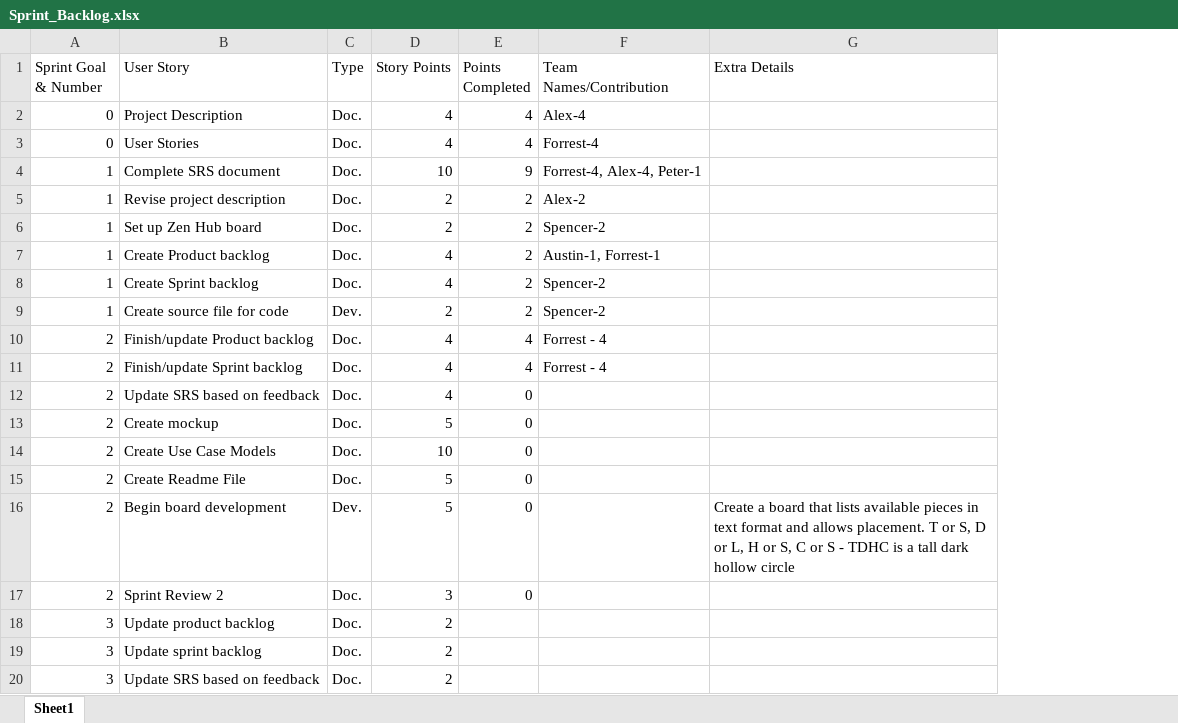
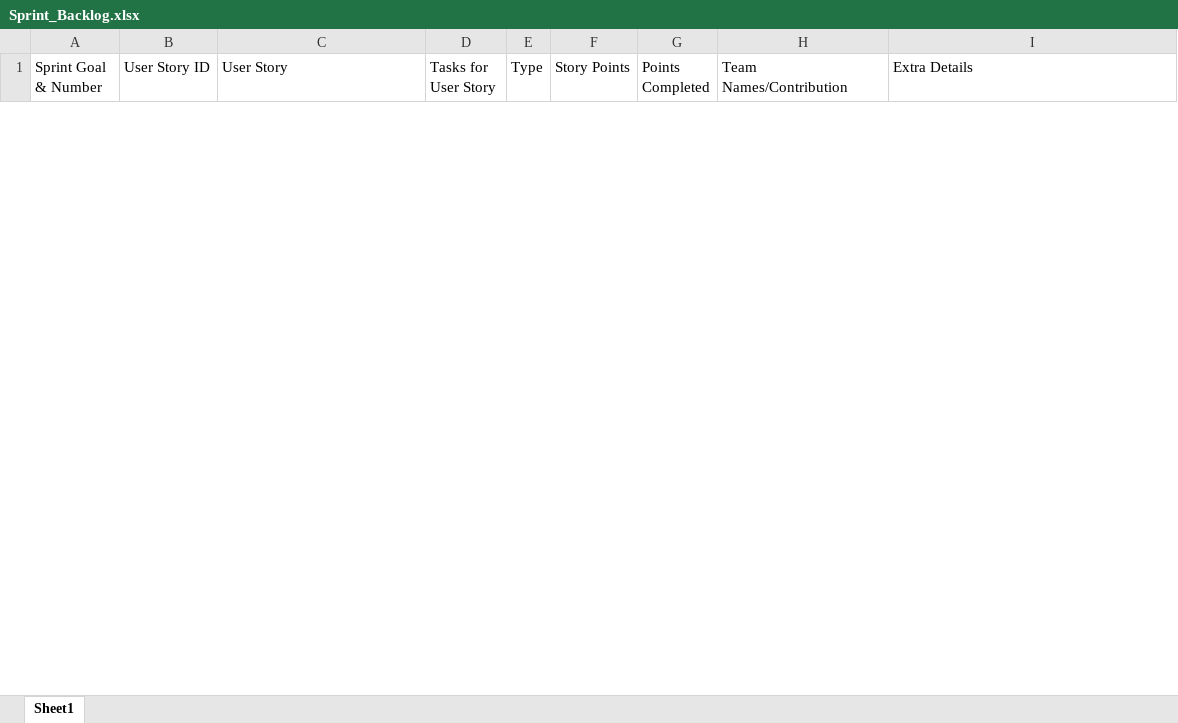
Before and after one commit to SpencerM0415/FiveGuys_420Project, an Excel workbook: Documentation/Sprint_Backlog.xlsx, sheet Sheet1, drawn as a sheet; only a part is shown; values as stored, in another font and other column widths than the file's, no borders; removed rows and columns are numbered as before the commit, all else as after; the diff covers the shown part only; the diff names each change by its address in the sheet, - before the commit and + after, or states it on an @@ line.

Commit message:
Updated Product and Sprint Backlog in Docs

```diff
--- a/Documentation/Sprint_Backlog.xlsx (sheet Sheet1)
+++ b/Documentation/Sprint_Backlog.xlsx (sheet Sheet1)
+column B (User Story ID), empty
+column D (Tasks for User Story), empty
-row 2: 0 | Project Description | Doc. | 4 | 4 | Alex-4
-row 3: 0 | User Stories | Doc. | 4 | 4 | Forrest-4
-row 4: 1 | Complete SRS document | Doc. | 10 | 9 | Forrest-4, Alex-4, Peter-1
-row 5: 1 | Revise project description | Doc. | 2 | 2 | Alex-2
-row 6: 1 | Set up Zen Hub board | Doc. | 2 | 2 | Spencer-2
-row 7: 1 | Create Product backlog | Doc. | 4 | 2 | Austin-1, Forrest-1
-row 8: 1 | Create Sprint backlog | Doc. | 4 | 2 | Spencer-2
-row 9: 1 | Create source file for code | Dev. | 2 | 2 | Spencer-2
-row 10: 2 | Finish/update Product backlog | Doc. | 4 | 4 | Forrest - 4
-row 11: 2 | Finish/update Sprint backlog | Doc. | 4 | 4 | Forrest - 4
-row 12: 2 | Update SRS based on feedback | Doc. | 4 | 0
-row 13: 2 | Create mockup | Doc. | 5 | 0
-row 14: 2 | Create Use Case Models | Doc. | 10 | 0
-row 15: 2 | Create Readme File | Doc. | 5 | 0
-row 16: 2 | Begin board development | Dev. | 5 | 0 |  | Create a board that lists available pieces in text format and allows placement. T or S, D or L, H or S, C or S - TDHC is a tall dark hollow circle
-row 17: 2 | Sprint Review 2 | Doc. | 3 | 0
-row 18: 3 | Update product backlog | Doc. | 2
-row 19: 3 | Update sprint backlog | Doc. | 2
-row 20: 3 | Update SRS based on feedback | Doc. | 2
```
Also changed, not shown: 4 added rows and 59 removed rows elsewhere in this sheet, Documentation/Product_Backlog.xlsx.
